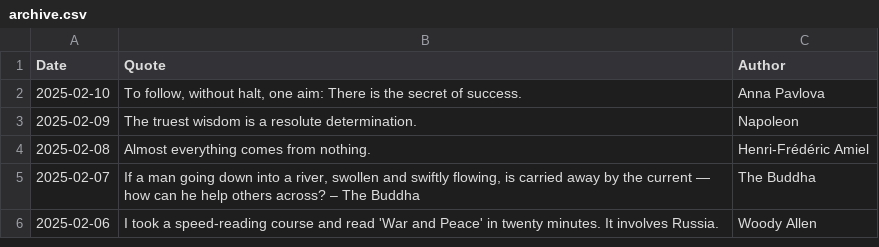
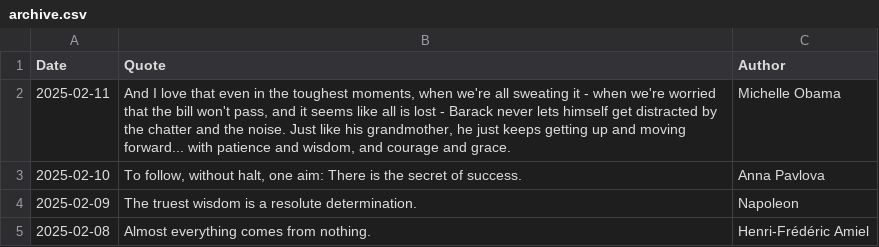
Before and after one commit to galwort/beautyisapattern, a CSV file: archive.csv, drawn as a sheet; only a part is shown; the shorter side is filled out with more unchanged rows; the diff names each change by its address in the sheet, - before the commit and + after, or states it on an @@ line.

```diff
--- a/archive.csv
+++ b/archive.csv
+row 2: 2025-02-11 | And I love that even in the toughest moments, when we're all sweating it - when we're worried that the bill won't pass, and it seems like all is lost - Barack never lets himself get distracted by the chatter and the noise. Just like his grandmother, he just keeps getting up and moving forward... with patience and wisdom, and courage and grace. | Michelle Obama
```
Also changed, not shown: 2 other files.
